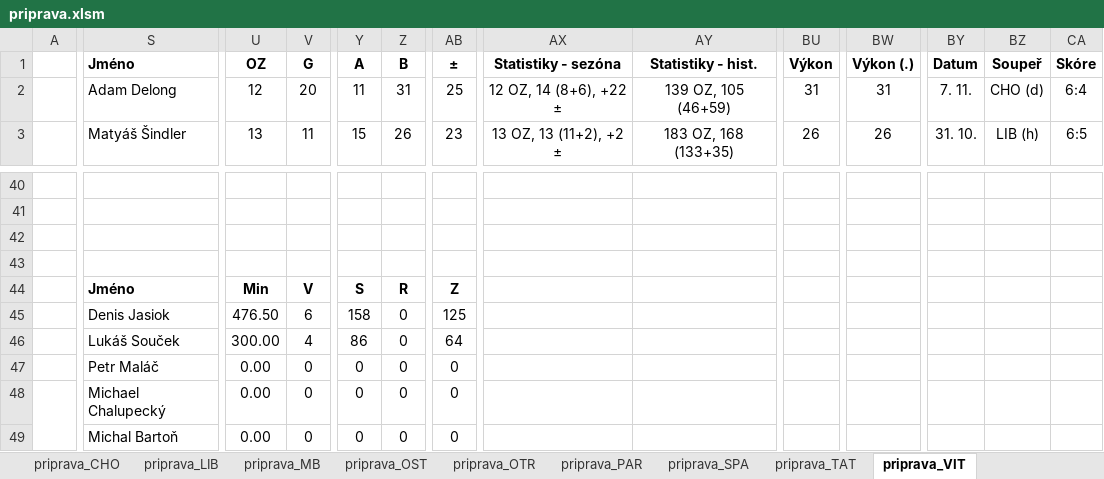
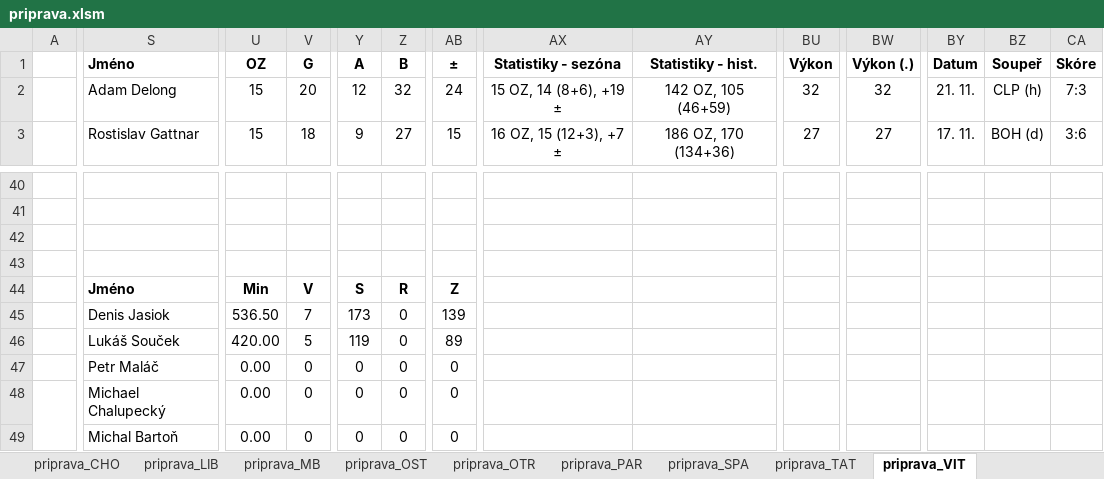
Before and after one commit to klimarichard/ceskyflorbal, an Excel workbook: priprava.xlsm, sheet priprava_VIT, drawn as a sheet; only a part is shown, gaps mark what is left out; values as stored, in another font and other column widths than the file's, no borders; conditional formats not drawn; removed rows and columns are numbered as before the commit, all else as after; rows hold the shown columns only; the diff covers the shown part only; the diff names each change by its address in the sheet, - before the commit and + after, or states it on an @@ line.

```diff
--- a/priprava.xlsm (sheet priprava_VIT)
+++ b/priprava.xlsm (sheet priprava_VIT)
-U2 (OZ): 12
+U2 (OZ): 15
-Y2 (A): 11
+Y2 (A): 12
-Z2 (B): 31
+Z2 (B): 32
-AB2 (±): 25
+AB2 (±): 24
-AX2 (Statistiky - sezóna): 12 OZ, 14 (8+6), +22 ±
+AX2 (Statistiky - sezóna): 15 OZ, 14 (8+6), +19 ±
-AY2 (Statistiky - hist.): 139 OZ, 105 (46+59)
+AY2 (Statistiky - hist.): 142 OZ, 105 (46+59)
-BU2 (Výkon): 31
+BU2 (Výkon): 32
-BW2 (Výkon (.)): 31
+BW2 (Výkon (.)): 32
-BY2 (Datum): 7. 11.
+BY2 (Datum): 21. 11.
-BZ2 (Soupeř): CHO (d)
+BZ2 (Soupeř): CLP (h)
-CA2 (Skóre): 6:4
+CA2 (Skóre): 7:3
-S3 (Jméno): Matyáš Šindler
+S3 (Jméno): Rostislav Gattnar
-U3 (OZ): 13
+U3 (OZ): 15
-V3 (G): 11
+V3 (G): 18
-Y3 (A): 15
+Y3 (A): 9
-Z3 (B): 26
+Z3 (B): 27
-AB3 (±): 23
+AB3 (±): 15
-AX3 (Statistiky - sezóna): 13 OZ, 13 (11+2), +2 ±
+AX3 (Statistiky - sezóna): 16 OZ, 15 (12+3), +7 ±
-AY3 (Statistiky - hist.): 183 OZ, 168 (133+35)
+AY3 (Statistiky - hist.): 186 OZ, 170 (134+36)
-BU3 (Výkon): 26
+BU3 (Výkon): 27
-BW3 (Výkon (.)): 26
+BW3 (Výkon (.)): 27
-BY3 (Datum): 31. 10.
+BY3 (Datum): 17. 11.
-BZ3 (Soupeř): LIB (h)
+BZ3 (Soupeř): BOH (d)
-CA3 (Skóre): 6:5
+CA3 (Skóre): 3:6
-row 45:  | Denis Jasiok | 476.50 | 6 | 158 | 0 | 125
-row 46:  | Lukáš Souček | 300.00 | 4 | 86 | 0 | 64
+row 45:  | Denis Jasiok | 536.50 | 7 | 173 | 0 | 139
+row 46:  | Lukáš Souček | 420.00 | 5 | 119 | 0 | 89
```
Also changed, not shown: 3 added rows, 3 removed rows, 204 edited cells and merged cells elsewhere in this sheet, sheet priprava_OST, sheet priprava_PAR, sheet priprava_HAT, sheet priprava_BA, sheet priprava_BOH, sheet priprava_LIB, 9 more sheets, formulas that keep their value, hidden cells.
